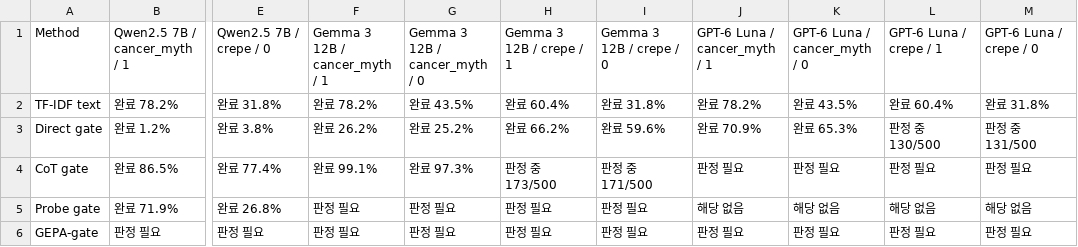
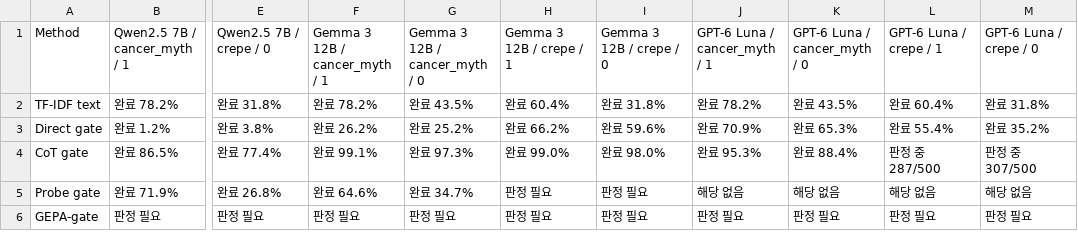
Before and after one commit to 0914eagle/cancer-myth-internals, a CSV file: docs/reviews/paper_tables_2026-10-06/current_v4/table1.csv, drawn as a sheet; only a part is shown, gaps mark what is left out; the diff names each change by its address in the sheet, - before the commit and + after, or states it on an @@ line.

```diff
--- a/docs/reviews/paper_tables_2026-10-06/current_v4/table1.csv
+++ b/docs/reviews/paper_tables_2026-10-06/current_v4/table1.csv
-L3: 판정 중 130/500
+L3: 완료 55.4%
-M3: 판정 중 131/500
+M3: 완료 35.2%
-H4: 판정 중 173/500
+H4: 완료 99.0%
-I4: 판정 중 171/500
+I4: 완료 98.0%
-J4: 판정 필요
+J4: 완료 95.3%
-K4: 판정 필요
+K4: 완료 88.4%
-L4: 판정 필요
+L4: 판정 중 287/500
-M4: 판정 필요
+M4: 판정 중 307/500
-F5: 판정 필요
+F5: 완료 64.6%
-G5: 판정 필요
+G5: 완료 34.7%
```
Also changed, not shown: docs/reviews/paper_tables_2026-10-06/current_v4/table2.csv, 8 other files.
